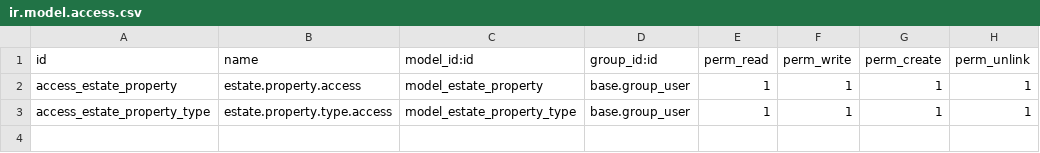
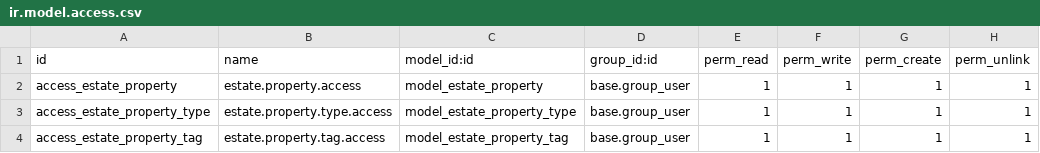
Before and after one commit to enma-odoo/the-odoo-ba, a CSV file: tutorials/estate/security/ir.model.access.csv, drawn as a sheet.

Commit message:
[ADD] estate: create property.tag model and many2many relation

```diff
--- a/tutorials/estate/security/ir.model.access.csv
+++ b/tutorials/estate/security/ir.model.access.csv
@@ -3 +3,2 @@ access_estate_property,estate.property.access,model_estate_property,base.group_u
 access_estate_property_type,estate.property.type.access,model_estate_property_type,base.group_user,1,1,1,1
+access_estate_property_tag,estate.property.tag.access,model_estate_property_tag,base.group_user,1,1,1,1
```
Also changed, not shown: 5 other files.
